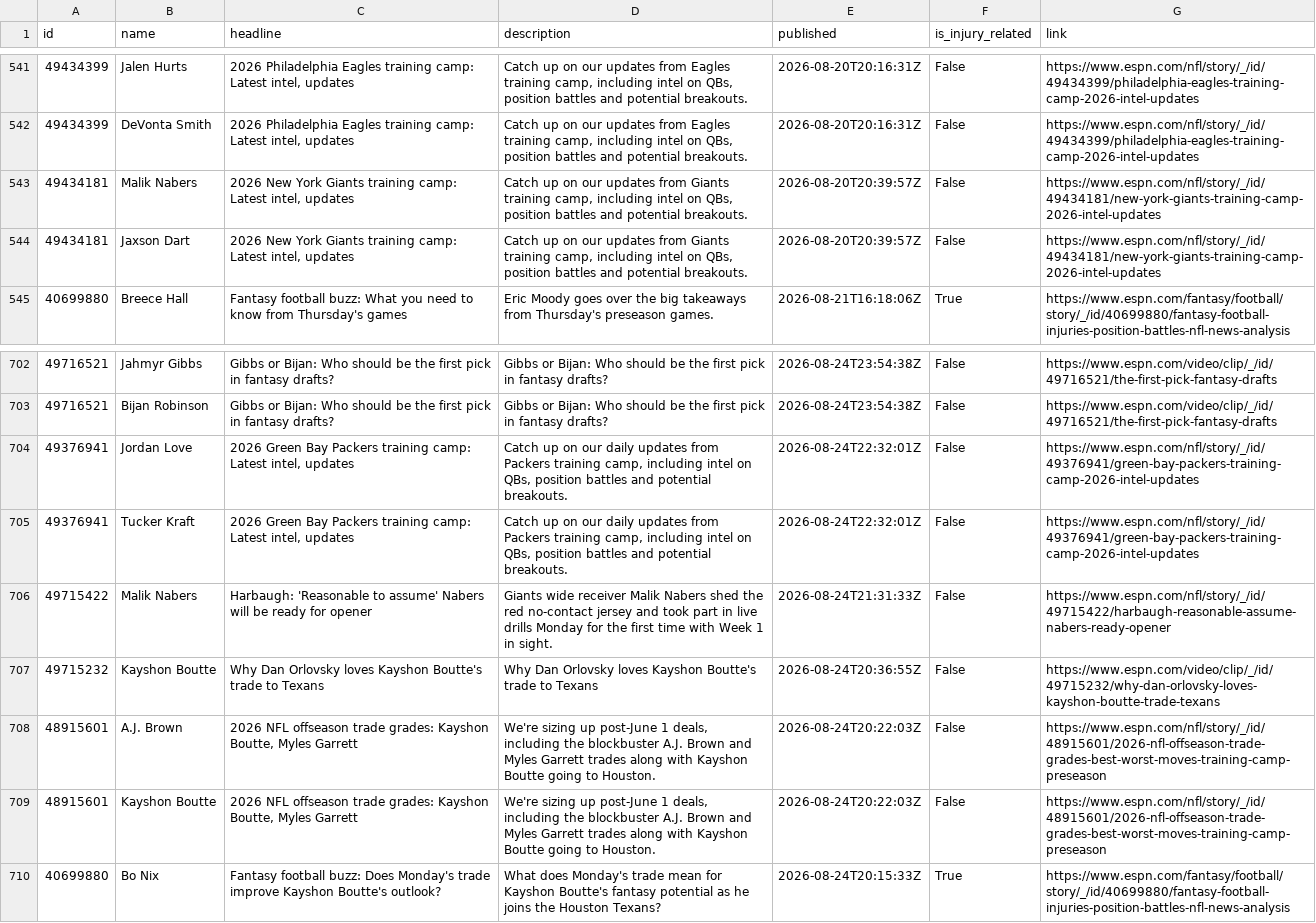
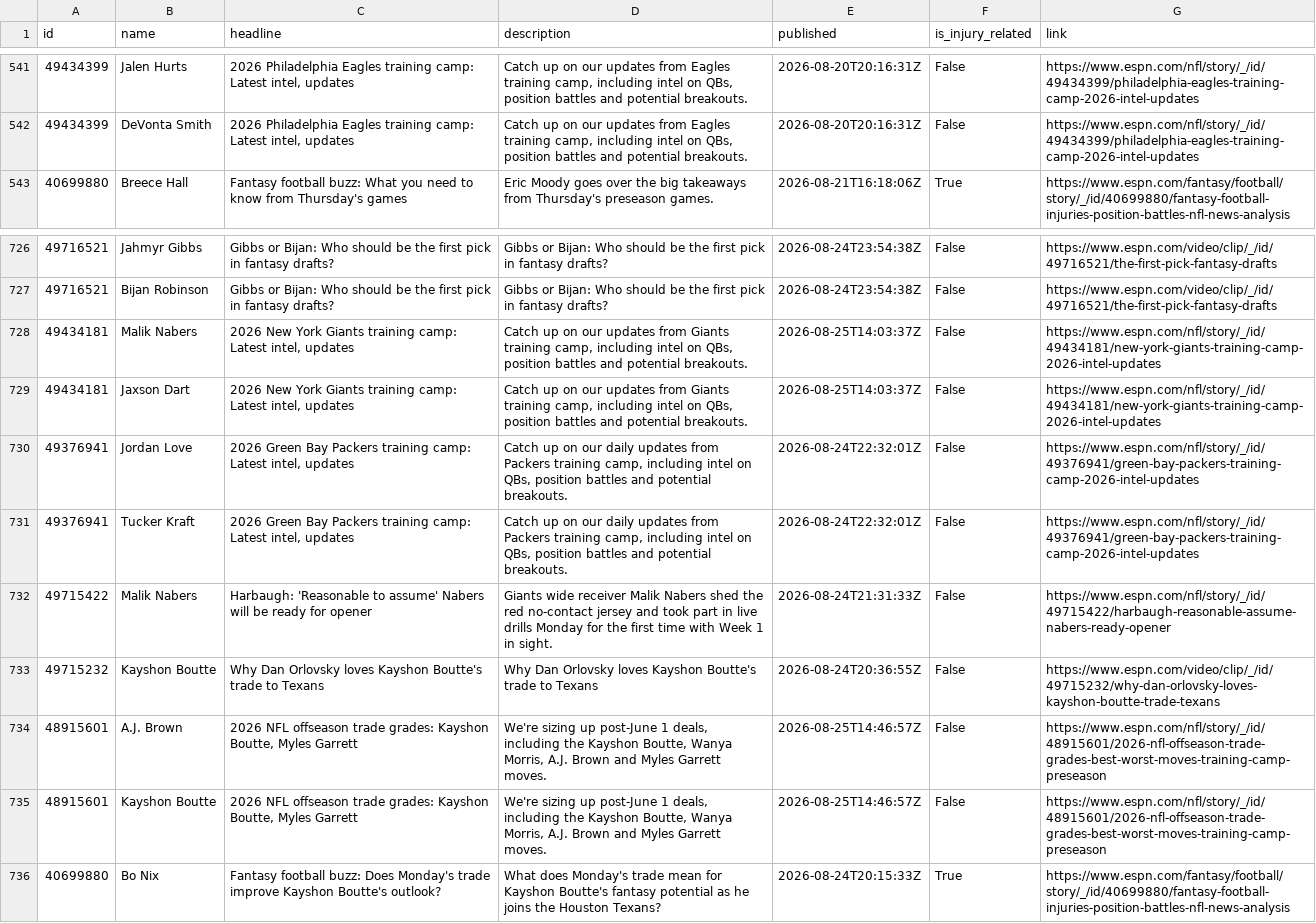
Before and after one commit to aphearn95-cpu/fantasy-draft-tool-news-fetcher, a CSV file: espn_news.csv, drawn as a sheet; only a part is shown, gaps mark what is left out; the diff covers the shown part only.

```diff
--- a/espn_news.csv
+++ b/espn_news.csv
@@ -542,4 +542,2 @@ id,name,headline,description,published,is_injury_related,link
 49434399,DeVonta Smith,"2026 Philadelphia Eagles training camp: Latest intel, updates","Catch up on our updates from Eagles training camp, including intel on QBs, position battles and potential breakouts.",2026-08-20T20:16:31Z,False,https://www.espn.com/nfl/story/_/id/49434399/philadelphia-eagles-training-camp-2026-intel-updates
-49434181,Malik Nabers,"2026 New York Giants training camp: Latest intel, updates","Catch up on our updates from Giants training camp, including intel on QBs, position battles and potential breakouts.",2026-08-20T20:39:57Z,False,https://www.espn.com/nfl/story/_/id/49434181/new-york-giants-training-camp-2026-intel-updates
-49434181,Jaxson Dart,"2026 New York Giants training camp: Latest intel, updates","Catch up on our updates from Giants training camp, including intel on QBs, position battles and potential breakouts.",2026-08-20T20:39:57Z,False,https://www.espn.com/nfl/story/_/id/49434181/new-york-giants-training-camp-2026-intel-updates
 40699880,Breece Hall,Fantasy football buzz: What you need to know from Thursday's games,Eric Moody goes over the big takeaways from Thursday's preseason games.,2026-08-21T16:18:06Z,True,https://www.espn.com/fantasy/football/story/_/id/40699880/fantasy-football-injuries-position-battles-nfl-news-analysis
@@ -703,2 +727,4 @@ id,name,headline,description,published,is_injury_related,link
 49716521,Bijan Robinson,Gibbs or Bijan: Who should be the first pick in fantasy drafts?,Gibbs or Bijan: Who should be the first pick in fantasy drafts?,2026-08-24T23:54:38Z,False,https://www.espn.com/video/clip/_/id/49716521/the-first-pick-fantasy-drafts
+49434181,Malik Nabers,"2026 New York Giants training camp: Latest intel, updates","Catch up on our updates from Giants training camp, including intel on QBs, position battles and potential breakouts.",2026-08-25T14:03:37Z,False,https://www.espn.com/nfl/story/_/id/49434181/new-york-giants-training-camp-2026-intel-updates
+49434181,Jaxson Dart,"2026 New York Giants training camp: Latest intel, updates","Catch up on our updates from Giants training camp, including intel on QBs, position battles and potential breakouts.",2026-08-25T14:03:37Z,False,https://www.espn.com/nfl/story/_/id/49434181/new-york-giants-training-camp-2026-intel-updates
 49376941,Jordan Love,"2026 Green Bay Packers training camp: Latest intel, updates","Catch up on our daily updates from Packers training camp, including intel on QBs, position battles and potential breakouts.",2026-08-24T22:32:01Z,False,https://www.espn.com/nfl/story/_/id/49376941/green-bay-packers-training-camp-2026-intel-updates
@@ -707,4 +733,4 @@ id,name,headline,description,published,is_injury_related,link
 49715232,Kayshon Boutte,Why Dan Orlovsky loves Kayshon Boutte's trade to Texans,Why Dan Orlovsky loves Kayshon Boutte's trade to Texans,2026-08-24T20:36:55Z,False,https://www.espn.com/video/clip/_/id/49715232/why-dan-orlovsky-loves-kayshon-boutte-trade-texans
-48915601,A.J. Brown,"2026 NFL offseason trade grades: Kayshon Boutte, Myles Garrett","We're sizing up post-June 1 deals, including the blockbuster A.J. Brown and Myles Garrett trades along with Kayshon Boutte going to Houston.",2026-08-24T20:22:03Z,False,https://www.espn.com/nfl/story/_/id/48915601/2026-nfl-offseason-trade-grades-best-worst-moves-training-camp-preseason
-48915601,Kayshon Boutte,"2026 NFL offseason trade grades: Kayshon Boutte, Myles Garrett","We're sizing up post-June 1 deals, including the blockbuster A.J. Brown and Myles Garrett trades along with Kayshon Boutte going to Houston.",2026-08-24T20:22:03Z,False,https://www.espn.com/nfl/story/_/id/48915601/2026-nfl-offseason-trade-grades-best-worst-moves-training-camp-preseason
+48915601,A.J. Brown,"2026 NFL offseason trade grades: Kayshon Boutte, Myles Garrett","We're sizing up post-June 1 deals, including the Kayshon Boutte, Wanya Morris, A.J. Brown and Myles Garrett moves.",2026-08-25T14:46:57Z,False,https://www.espn.com/nfl/story/_/id/48915601/2026-nfl-offseason-trade-grades-best-worst-moves-training-camp-preseason
+48915601,Kayshon Boutte,"2026 NFL offseason trade grades: Kayshon Boutte, Myles Garrett","We're sizing up post-June 1 deals, including the Kayshon Boutte, Wanya Morris, A.J. Brown and Myles Garrett moves.",2026-08-25T14:46:57Z,False,https://www.espn.com/nfl/story/_/id/48915601/2026-nfl-offseason-trade-grades-best-worst-moves-training-camp-preseason
 40699880,Bo Nix,Fantasy football buzz: Does Monday's trade improve Kayshon Boutte's outlook?,What does Monday's trade mean for Kayshon Boutte's fantasy potential as he joins the Houston Texans?,2026-08-24T20:15:33Z,True,https://www.espn.com/fantasy/football/story/_/id/40699880/fantasy-football-injuries-position-battles-nfl-news-analysis
```
Also changed, not shown: 9 added rows and 17 moved rows elsewhere in this file.
